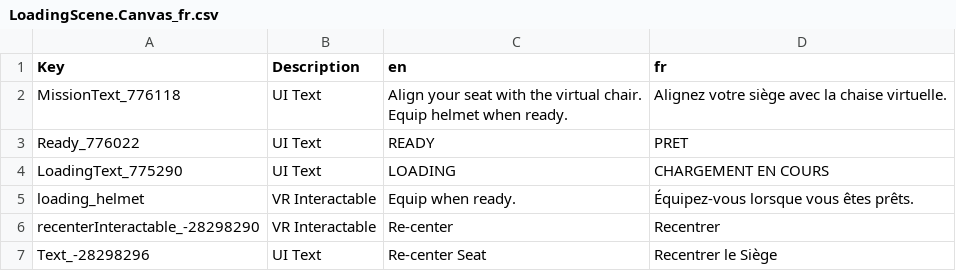
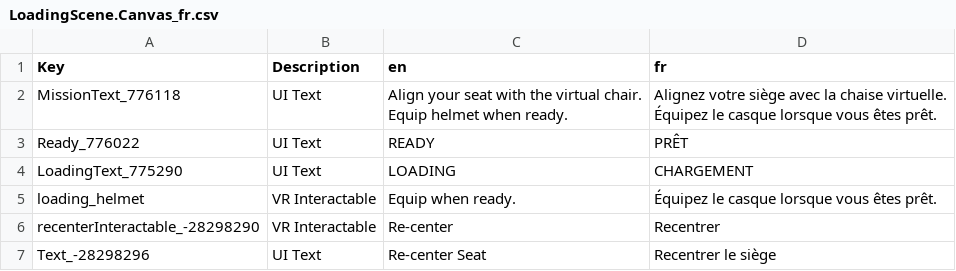
Before and after one commit to bret17/VTOL_VR, a CSV file: fr/LoadingScene.Canvas_fr.csv, drawn as a sheet.

Commit message:
Nettoyage des libellés FR de l’écran de chargement

```diff
--- a/fr/LoadingScene.Canvas_fr.csv
+++ b/fr/LoadingScene.Canvas_fr.csv
@@ -1,9 +1,11 @@
 Key,Description,en,fr
-MissionText_776118,UI Text,"Align your seat with the virtual chair.
-
-Equip helmet when ready.",Alignez votre siège avec la chaise virtuelle.
-Ready_776022,UI Text,READY,PRET
-LoadingText_775290,UI Text,LOADING,CHARGEMENT EN COURS
-loading_helmet,VR Interactable,Equip when ready.,Équipez-vous lorsque vous êtes prêts.
+MissionText_776118,UI Text,"Align your seat with the virtual chair.
+
+Equip helmet when ready.","Alignez votre siège avec la chaise virtuelle.
+
+Équipez le casque lorsque vous êtes prêt."
+Ready_776022,UI Text,READY,PRÊT
+LoadingText_775290,UI Text,LOADING,CHARGEMENT
+loading_helmet,VR Interactable,Equip when ready.,Équipez le casque lorsque vous êtes prêt.
 recenterInteractable_-28298290,VR Interactable,Re-center,Recentrer
-Text_-28298296,UI Text,Re-center Seat,Recentrer le Siège
+Text_-28298296,UI Text,Re-center Seat,Recentrer le siège
```
